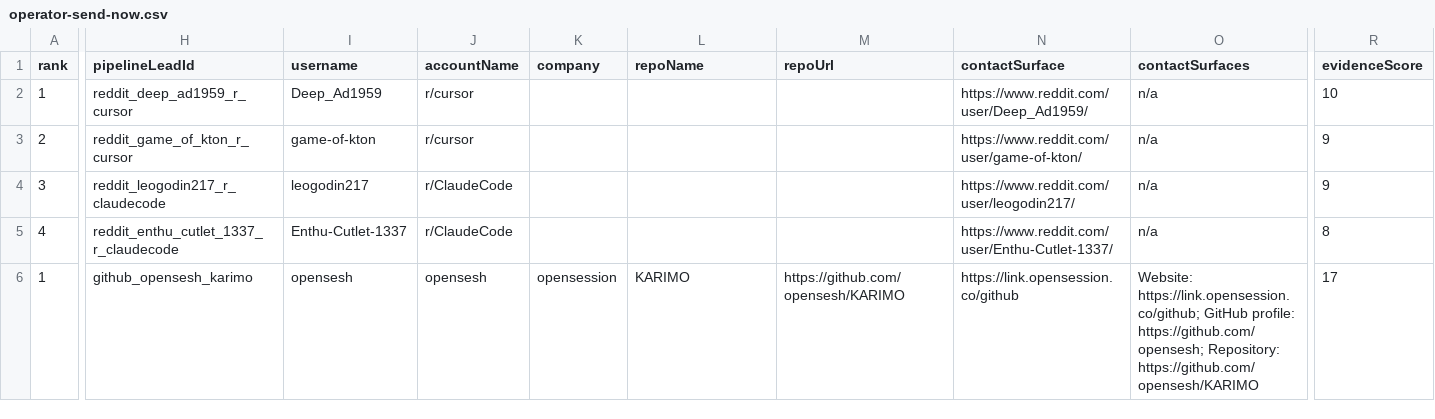
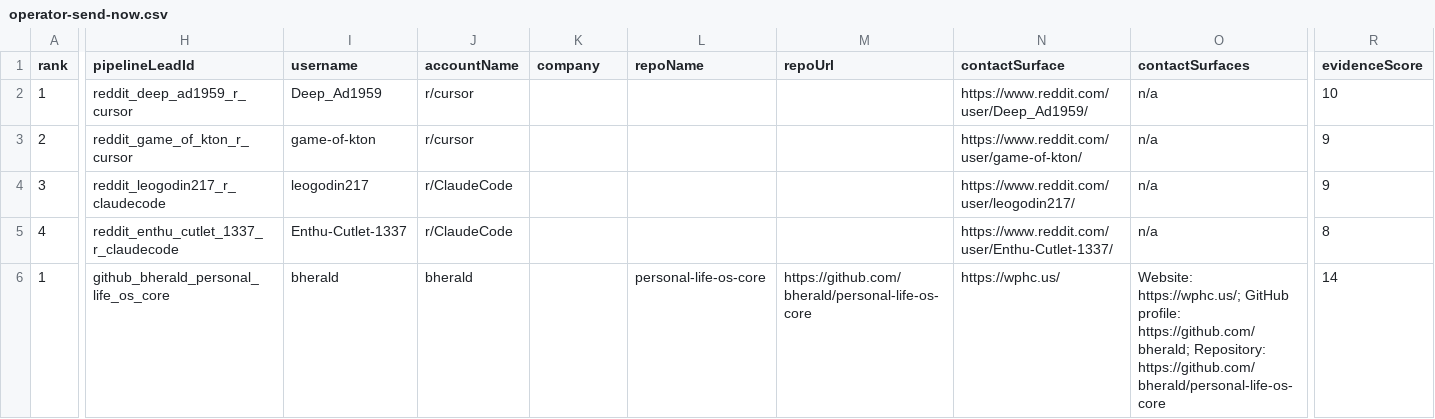
Before and after one commit to IgorGanapolsky/ThumbGate, a CSV file: docs/marketing/operator-send-now.csv, drawn as a sheet; only a part is shown, gaps mark what is left out; the diff covers the shown part only; the diff names each change by its address in the sheet, - before the commit and + after, or states it on an @@ line.

```diff
--- a/docs/marketing/operator-send-now.csv
+++ b/docs/marketing/operator-send-now.csv
-H6 (pipelineLeadId): github_opensesh_karimo
+H6 (pipelineLeadId): github_bherald_personal_life_os_core
-I6 (username): opensesh
+I6 (username): bherald
-J6 (accountName): opensesh
+J6 (accountName): bherald
-K6 (company): opensession
+K6 (company): (empty)
-L6 (repoName): KARIMO
+L6 (repoName): personal-life-os-core
-M6 (repoUrl): https://github.com/opensesh/KARIMO
+M6 (repoUrl): https://github.com/bherald/personal-life-os-core
-N6 (contactSurface): https://link.opensession.co/github
+N6 (contactSurface): https://wphc.us/
-O6 (contactSurfaces): Website: https://link.opensession.co/github; GitHub profile: https://github.com/opensesh; Repository: https://github.com/opensesh/KARIMO
+O6 (contactSurfaces): Website: https://wphc.us/; GitHub profile: https://github.com/bherald; Repository: https://github.com/bherald/personal-life-os-core
-R6 (evidenceScore): 17
+R6 (evidenceScore): 14
```
Also changed, not shown: 68 edited cells elsewhere in this file, docs/marketing/gtm-target-queue.csv, 14 other files.
